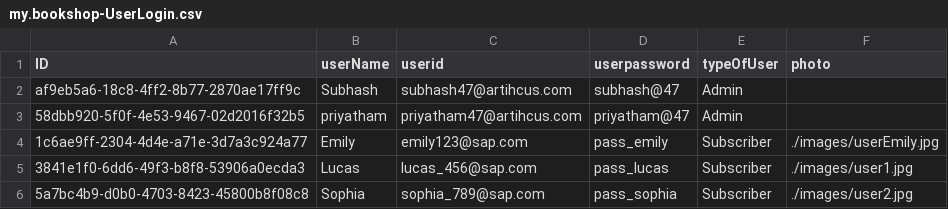
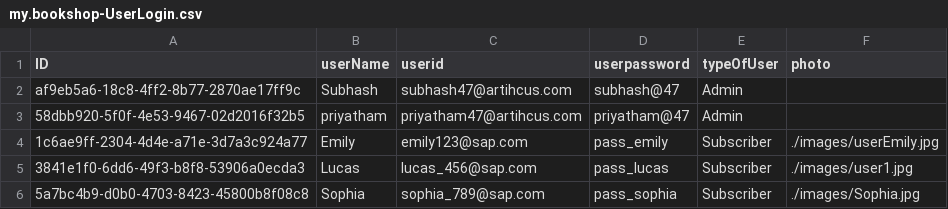
Before and after one commit to priyatham14114/Central-Library, a CSV file: Central-Library-CAPM/db/data/my.bookshop-UserLogin.csv, drawn as a sheet.

```diff
--- a/Central-Library-CAPM/db/data/my.bookshop-UserLogin.csv
+++ b/Central-Library-CAPM/db/data/my.bookshop-UserLogin.csv
@@ -5,2 +5,2 @@ af9eb5a6-18c8-4ff2-8b77-2870ae17ff9c,Subhash,subhash47@artihcus.com,subhash@47,A
 3841e1f0-6dd6-49f3-b8f8-53906a0ecda3,Lucas,lucas_456@sap.com,pass_lucas,Subscriber,./images/user1.jpg
-5a7bc4b9-d0b0-4703-8423-45800b8f08c8,Sophia,sophia_789@sap.com,pass_sophia,Subscriber,./images/user2.jpg
+5a7bc4b9-d0b0-4703-8423-45800b8f08c8,Sophia,sophia_789@sap.com,pass_sophia,Subscriber,./images/Sophia.jpg
```
Also changed, not shown: 9 other files.
